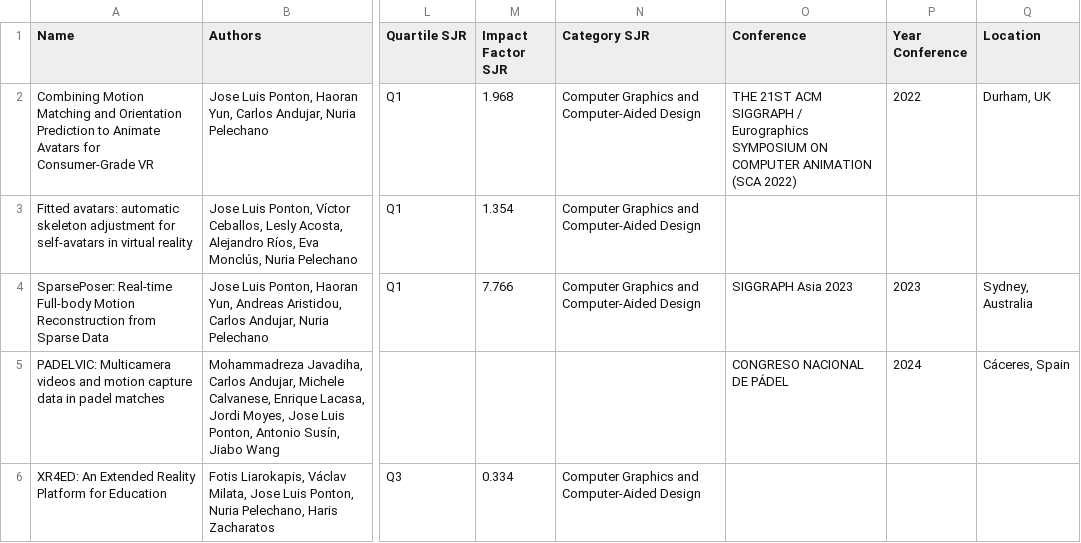
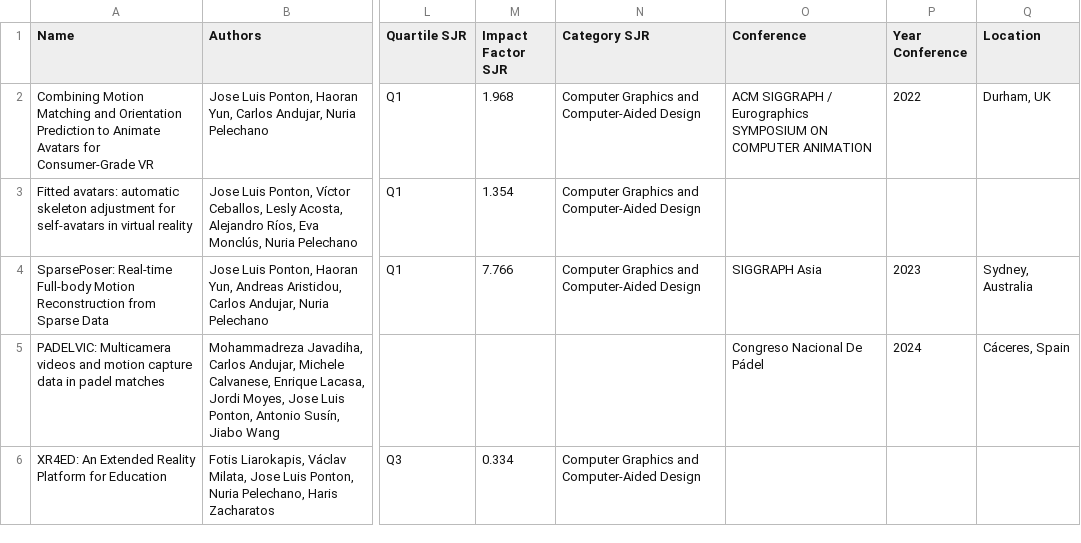
Before and after one commit to JLPM22/jlpm22.github.io, a CSV file: content/Academic - Journal.csv, drawn as a sheet; only a part is shown, gaps mark what is left out; the diff covers the shown part only; the diff names each change by its address in the sheet, - before the commit and + after, or states it on an @@ line.

Commit message:
update data + ieeevr2026 paper

```diff
--- a/content/Academic - Journal.csv
+++ b/content/Academic - Journal.csv
-O2 (Conference): THE 21ST ACM SIGGRAPH / Eurographics SYMPOSIUM ON COMPUTER ANIMATION (SCA 2022)
+O2 (Conference): ACM SIGGRAPH / Eurographics SYMPOSIUM ON COMPUTER ANIMATION
-O4 (Conference): SIGGRAPH Asia 2023
+O4 (Conference): SIGGRAPH Asia
-O5 (Conference): CONGRESO NACIONAL DE PÁDEL
+O5 (Conference): Congreso Nacional De Pádel
```
Also changed, not shown: 1 added row and 3 edited cells elsewhere in this file, content/Academic - Reviews Public.csv, 5 other files.
